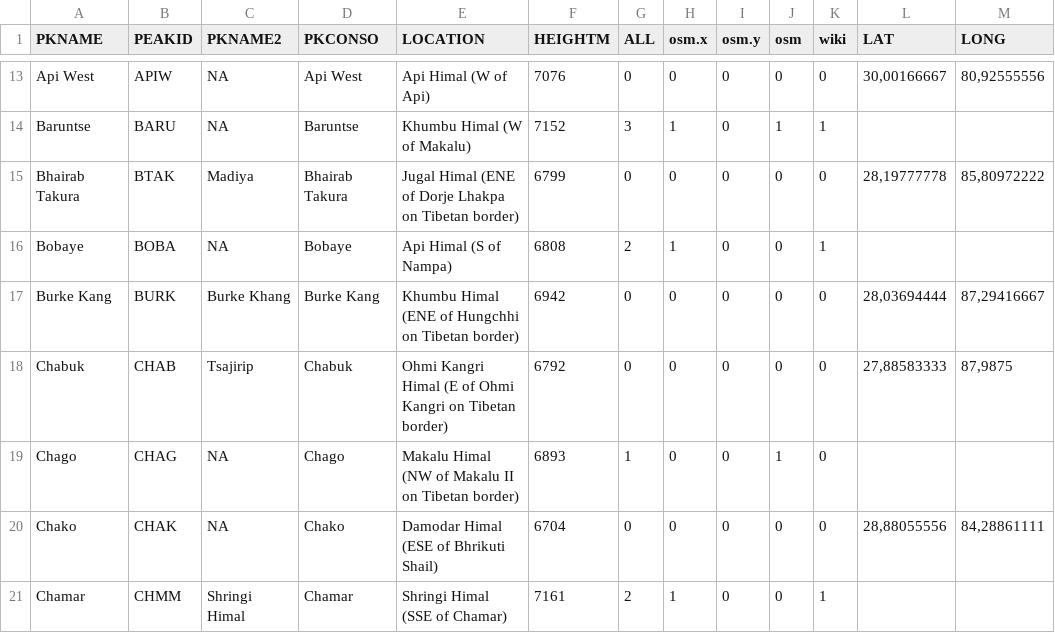
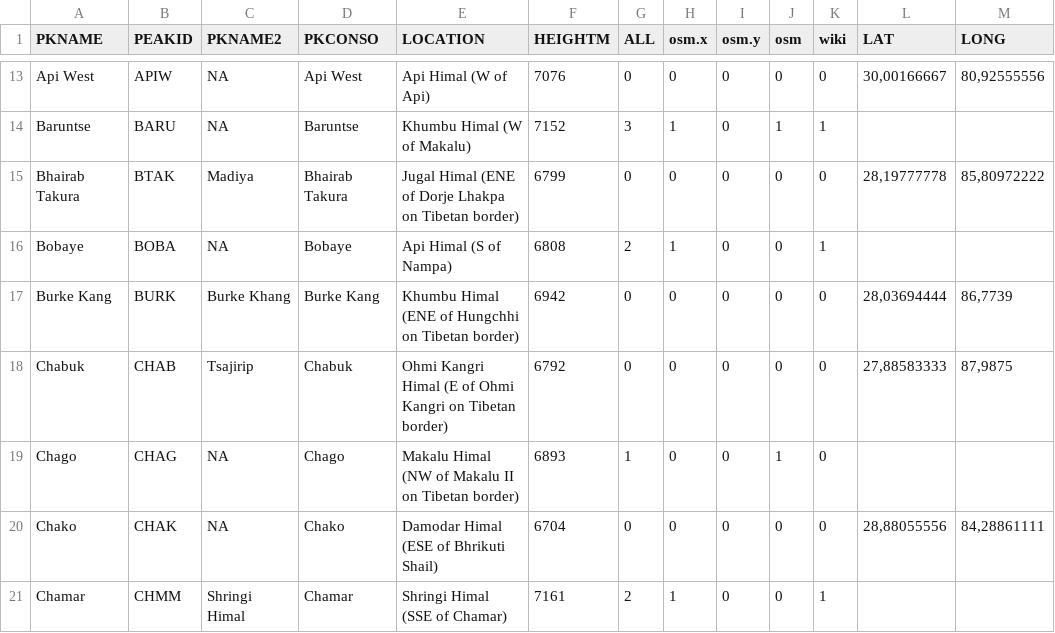
Before and after one commit to rysebaert/nepal_expe, a CSV file: data_conso/peaks_osm_wiki_6700.csv, drawn as a sheet; only a part is shown, gaps mark what is left out.

```diff
--- a/data_conso/peaks_osm_wiki_6700.csv
+++ b/data_conso/peaks_osm_wiki_6700.csv
@@ -16,3 +16,3 @@ Bhairab Takura,BTAK,Madiya,Bhairab Takura,Jugal Himal (ENE of Dorje Lhakpa on Ti
 Bobaye,BOBA,NA,Bobaye,Api Himal (S of Nampa),6808,2,1,0,0,1,,
-Burke Kang,BURK,Burke Khang,Burke Kang,Khumbu Himal (ENE of Hungchhi on Tibetan border),6942,0,0,0,0,0,"28,03694444","87,29416667"
+Burke Kang,BURK,Burke Khang,Burke Kang,Khumbu Himal (ENE of Hungchhi on Tibetan border),6942,0,0,0,0,0,"28,03694444","86,7739"
 Chabuk,CHAB,Tsajirip,Chabuk,Ohmi Kangri Himal (E of Ohmi Kangri on Tibetan border),6792,0,0,0,0,0,"27,88583333","87,9875"
```
Also changed, not shown: data_conso/metadata_world.csv, 6 other files.
